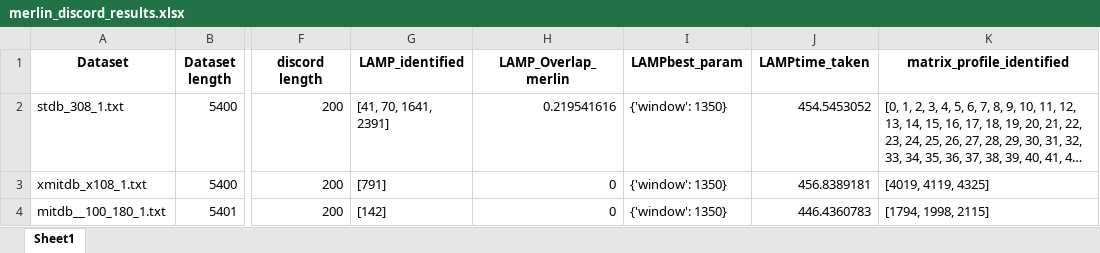
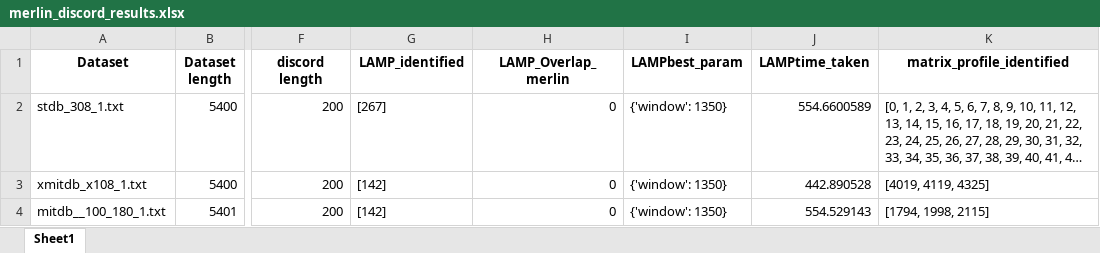
Before and after one commit to ngobibibnbe/anomaly-detection-in-data-stream, an Excel workbook: merlin_discord_results.xlsx, sheet Sheet1, drawn as a sheet; only a part is shown, gaps mark what is left out; long unchanged cells end in …; values as stored, in another font and other column widths than the file's, no borders; the diff covers the shown part only; the diff names each change by its address in the sheet, - before the commit and + after, or states it on an @@ line.

```diff
--- a/merlin_discord_results.xlsx (sheet Sheet1)
+++ b/merlin_discord_results.xlsx (sheet Sheet1)
-G2 (LAMP_identified): [41, 70, 1641, 2391]
+G2 (LAMP_identified): [267]
-H2 (LAMP_Overlap_merlin): 0.219541616
+H2 (LAMP_Overlap_merlin): 0
-J2 (LAMPtime_taken): 454.5453052
+J2 (LAMPtime_taken): 554.6600589
-G3 (LAMP_identified): [791]
+G3 (LAMP_identified): [142]
-J3 (LAMPtime_taken): 456.8389181
+J3 (LAMPtime_taken): 442.890528
-J4 (LAMPtime_taken): 446.4360783
+J4 (LAMPtime_taken): 554.529143
```
Also changed, not shown: 32 edited cells elsewhere in this sheet, f1score_merlin_abnormal_point_results.xlsx, result/f1score_merlin_HS-tree_abnormal_point_univariate.xlsx, 4 other files.
